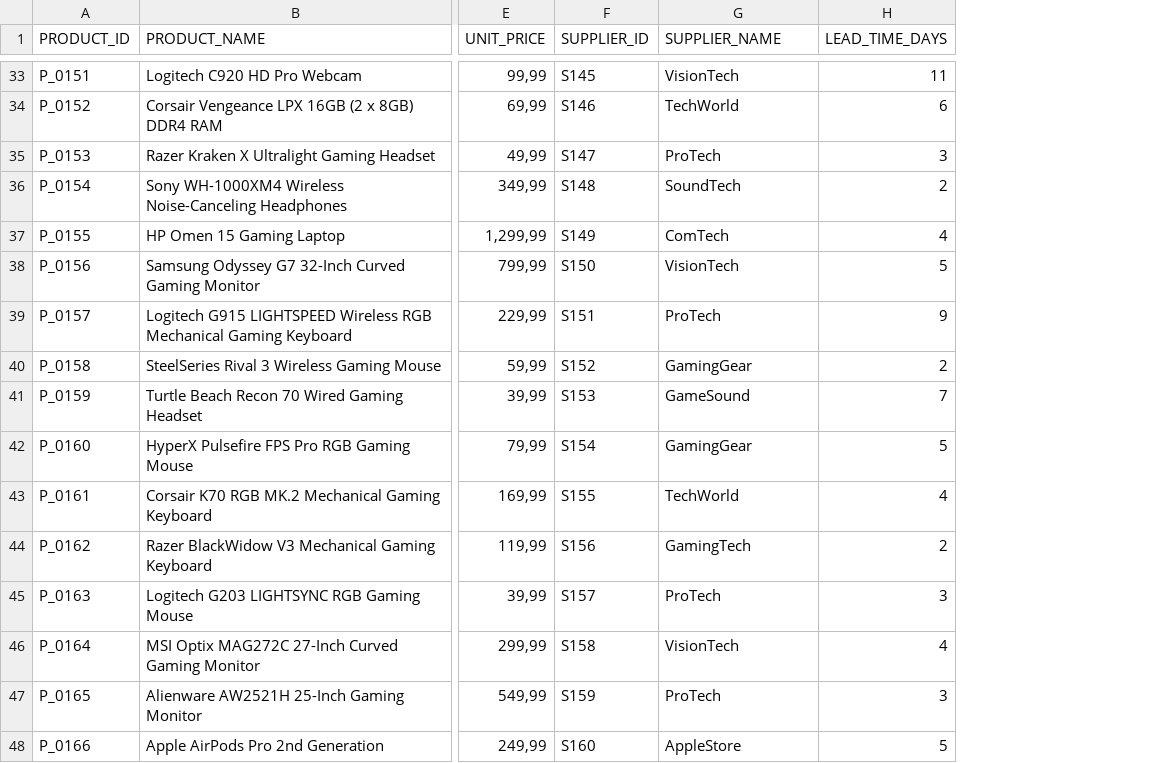
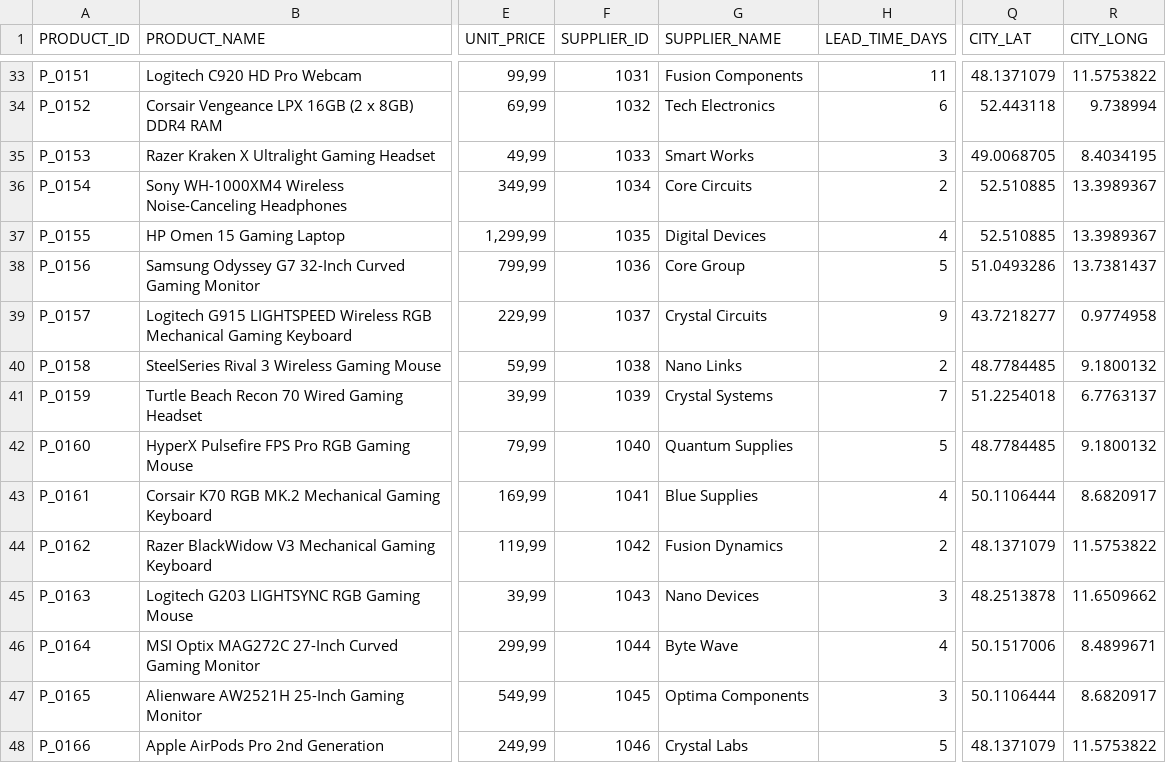
Before and after one commit to bolodania/building-custom-ai, a CSV file: data/product_catalog.csv, drawn as a sheet; only a part is shown, gaps mark what is left out; the diff covers the shown part only; the diff names each change by its address in the sheet, - before the commit and + after, or states it on an @@ line.

```diff
--- a/data/product_catalog.csv
+++ b/data/product_catalog.csv
+column Q (CITY_LAT), rows 33-48: 48.1371079 | 52.443118 | 49.0068705 | 52.510885 | 52.510885 | 51.0493286 | 43.7218277 | 48.7784485 | 51.2254018 | 48.7784485 | 50.1106444 | 48.1371079 | 48.2513878 | 50.1517006 | 50.1106444 | 48.1371079
+column R (CITY_LONG), rows 33-48: 11.5753822 | 9.738994 | 8.4034195 | 13.3989367 | 13.3989367 | 13.7381437 | 0.9774958 | 9.1800132 | 6.7763137 | 9.1800132 | 8.6820917 | 11.5753822 | 11.6509662 | 8.4899671 | 8.6820917 | 11.5753822
-F33 (SUPPLIER_ID): S145
+F33 (SUPPLIER_ID): 1031
-G33 (SUPPLIER_NAME): VisionTech
+G33 (SUPPLIER_NAME): Fusion Components
-F34 (SUPPLIER_ID): S146
+F34 (SUPPLIER_ID): 1032
-G34 (SUPPLIER_NAME): TechWorld
+G34 (SUPPLIER_NAME): Tech Electronics
-F35 (SUPPLIER_ID): S147
+F35 (SUPPLIER_ID): 1033
-G35 (SUPPLIER_NAME): ProTech
+G35 (SUPPLIER_NAME): Smart Works
-F36 (SUPPLIER_ID): S148
+F36 (SUPPLIER_ID): 1034
-G36 (SUPPLIER_NAME): SoundTech
+G36 (SUPPLIER_NAME): Core Circuits
-F37 (SUPPLIER_ID): S149
+F37 (SUPPLIER_ID): 1035
-G37 (SUPPLIER_NAME): ComTech
+G37 (SUPPLIER_NAME): Digital Devices
-F38 (SUPPLIER_ID): S150
+F38 (SUPPLIER_ID): 1036
-G38 (SUPPLIER_NAME): VisionTech
+G38 (SUPPLIER_NAME): Core Group
-F39 (SUPPLIER_ID): S151
+F39 (SUPPLIER_ID): 1037
-G39 (SUPPLIER_NAME): ProTech
+G39 (SUPPLIER_NAME): Crystal Circuits
-F40 (SUPPLIER_ID): S152
+F40 (SUPPLIER_ID): 1038
-G40 (SUPPLIER_NAME): GamingGear
+G40 (SUPPLIER_NAME): Nano Links
-F41 (SUPPLIER_ID): S153
+F41 (SUPPLIER_ID): 1039
-G41 (SUPPLIER_NAME): GameSound
+G41 (SUPPLIER_NAME): Crystal Systems
-F42 (SUPPLIER_ID): S154
+F42 (SUPPLIER_ID): 1040
-G42 (SUPPLIER_NAME): GamingGear
+G42 (SUPPLIER_NAME): Quantum Supplies
-F43 (SUPPLIER_ID): S155
+F43 (SUPPLIER_ID): 1041
-G43 (SUPPLIER_NAME): TechWorld
+G43 (SUPPLIER_NAME): Blue Supplies
-F44 (SUPPLIER_ID): S156
+F44 (SUPPLIER_ID): 1042
-G44 (SUPPLIER_NAME): GamingTech
+G44 (SUPPLIER_NAME): Fusion Dynamics
-F45 (SUPPLIER_ID): S157
+F45 (SUPPLIER_ID): 1043
-G45 (SUPPLIER_NAME): ProTech
+G45 (SUPPLIER_NAME): Nano Devices
-F46 (SUPPLIER_ID): S158
+F46 (SUPPLIER_ID): 1044
-G46 (SUPPLIER_NAME): VisionTech
+G46 (SUPPLIER_NAME): Byte Wave
-F47 (SUPPLIER_ID): S159
+F47 (SUPPLIER_ID): 1045
-G47 (SUPPLIER_NAME): ProTech
+G47 (SUPPLIER_NAME): Optima Components
-F48 (SUPPLIER_ID): S160
+F48 (SUPPLIER_ID): 1046
-G48 (SUPPLIER_NAME): AppleStore
+G48 (SUPPLIER_NAME): Crystal Labs
```
Also changed, not shown: 118 edited cells elsewhere in this file, 1 other file.
